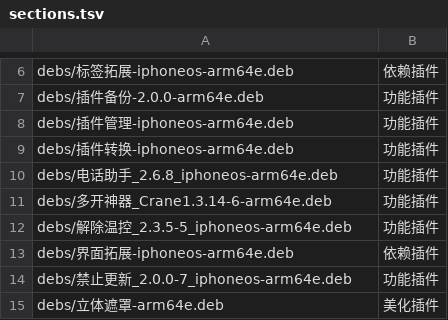
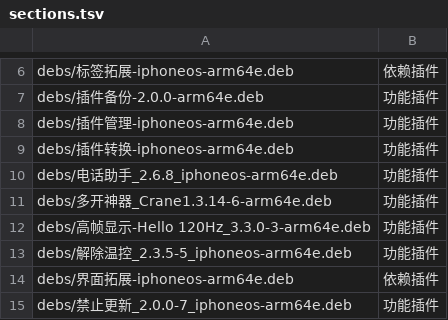
Before and after one commit to 154328106/repo, a TSV file: config/sections.tsv, drawn as a sheet; only a part is shown, gaps mark what is left out; the shorter side is filled out with more unchanged rows.

Commit message:
Add 高帧显示-Hello 120Hz_3.3.0-3-arm64e

```diff
--- a/config/sections.tsv
+++ b/config/sections.tsv
@@ -11,2 +11,3 @@ debs/电话助手_2.6.8_iphoneos-arm64e.deb	功能插件
 debs/多开神器_Crane1.3.14-6-arm64e.deb	功能插件
+debs/高帧显示-Hello 120Hz_3.3.0-3-arm64e.deb	功能插件
 debs/解除温控_2.3.5-5_iphoneos-arm64e.deb	功能插件
```
Also changed, not shown: 1 other file.
